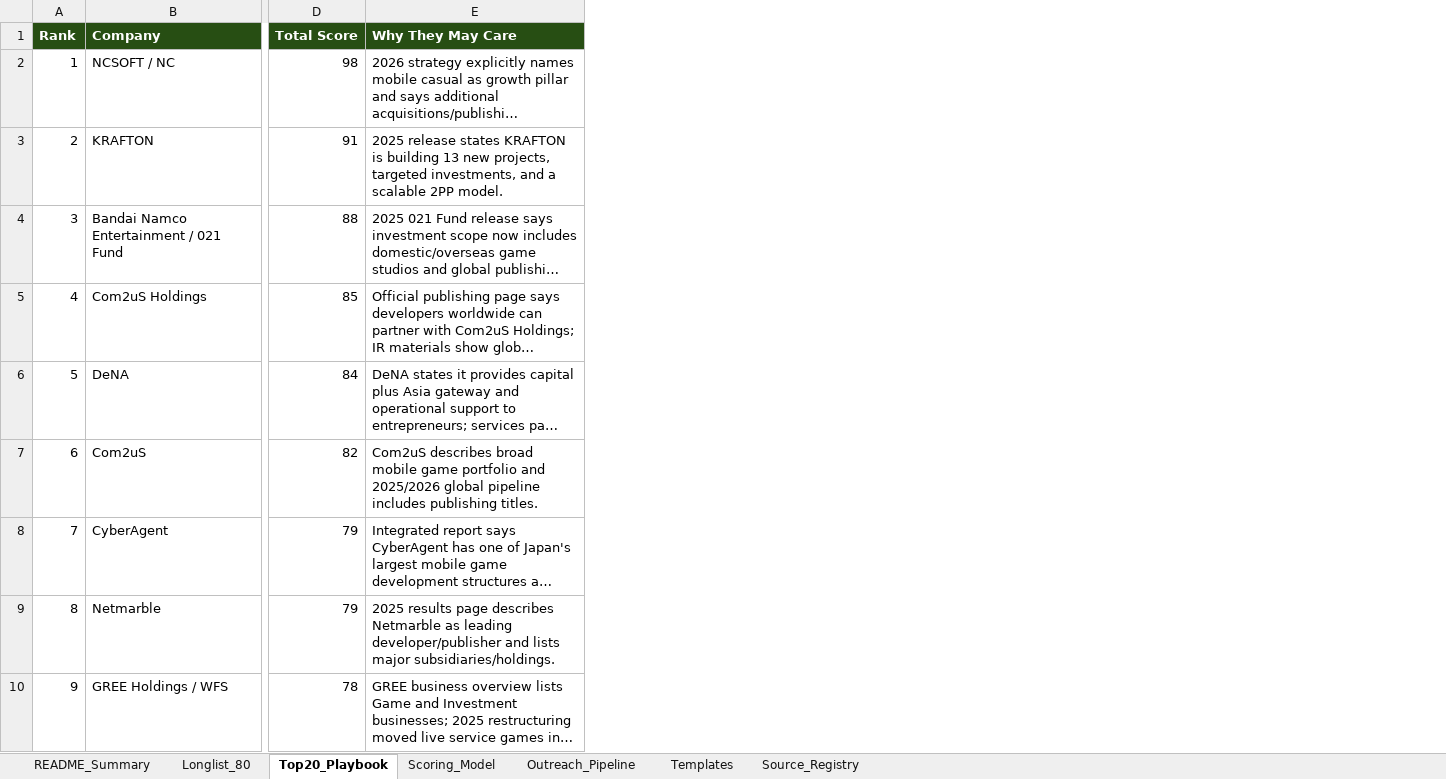
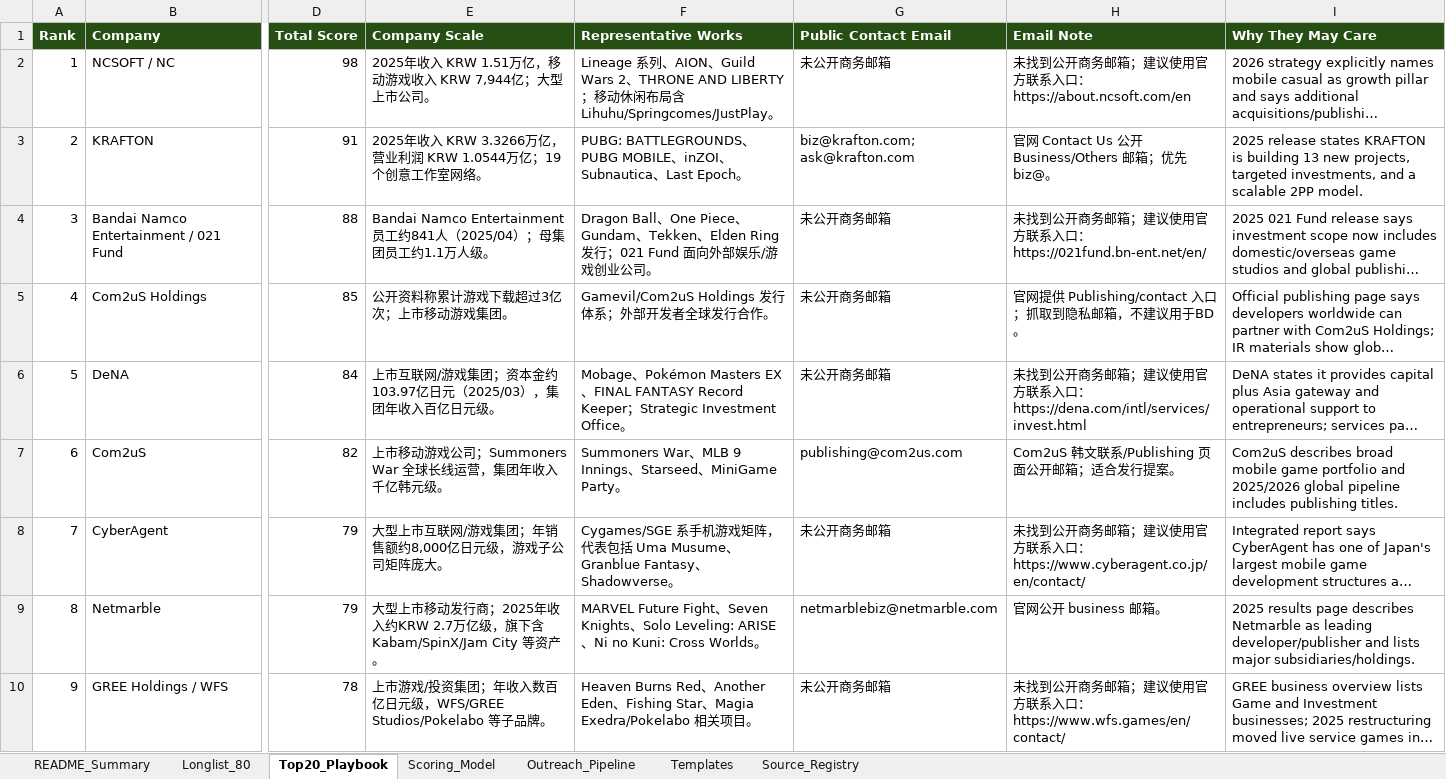
Before and after one commit to wokawoliu-commits/edu, an Excel workbook: contact/rihanfx/jp_kr_game_outreach_workbook.xlsx, sheet Top20_Playbook, drawn as a sheet; only a part is shown, gaps mark what is left out; long unchanged cells end in …; values as stored, in another font and other column widths than the file's, no borders; table styles not drawn; the diff names each change by its address in the sheet, - before the commit and + after, or states it on an @@ line.

Commit message:
Enrich rihanfx contacts and company scale

```diff
--- a/contact/rihanfx/jp_kr_game_outreach_workbook.xlsx (sheet Top20_Playbook)
+++ b/contact/rihanfx/jp_kr_game_outreach_workbook.xlsx (sheet Top20_Playbook)
+column E (Company Scale), rows 2-10: 2025年收入 KRW 1.51万亿，移动游戏收入 KRW 7,944亿；大型上市公司。 | 2025年收入 KRW 3.3266万亿，营业利润 KRW 1.0544万亿；19个创意工作室网络。 | Bandai Namco Entertainment 员工约841人（2025/04）；母集团员工约1.1万人级。 | 公开资料称累计游戏下载超过3亿次；上市移动游戏集团。 | 上市互联网/游戏集团；资本金约103.97亿日元（2025/03），集团年收入百亿日元级。 | 上市移动游戏公司；Summoners War 全球长线运营，集团年收入千亿韩元级。 | 大型上市互联网/游戏集团；年销售额约8,000亿日元级，游戏子公司矩阵庞大。 | 大型上市移动发行商；2025年收入约KRW 2.7万亿级，旗下含 Kabam/SpinX/Jam City 等资产。 | 上市游戏/投资集团；年收入数百亿日元级，WFS/GREE Studios/Pokelabo 等子品牌。
+column F (Representative Works), rows 2-10: Lineage 系列、AION、Guild Wars 2、THRONE AND LIBERTY；移动休闲布局含 Lihuhu/Springcomes/JustPlay。 | PUBG: BATTLEGROUNDS、PUBG MOBILE、inZOI、Subnautica、Last Epoch。 | Dragon Ball、One Piece、Gundam、Tekken、Elden Ring 发行；021 Fund 面向外部娱乐/游戏创业公司。 | Gamevil/Com2uS Holdings 发行体系；外部开发者全球发行合作。 | Mobage、Pokémon Masters EX、FINAL FANTASY Record Keeper；Strategic Investment Office。 | Summoners War、MLB 9 Innings、Starseed、MiniGame Party。 | Cygames/SGE 系手机游戏矩阵，代表包括 Uma Musume、Granblue Fantasy、Shadowverse。 | MARVEL Future Fight、Seven Knights、Solo Leveling: ARISE、Ni no Kuni: Cross Worlds。 | Heaven Burns Red、Another Eden、Fishing Star、Magia Exedra/Pokelabo 相关项目。
+column G (Public Contact Email), rows 2-10: 未公开商务邮箱 | biz@krafton.com; ask@krafton.com | 未公开商务邮箱 | 未公开商务邮箱 | 未公开商务邮箱 | publishing@com2us.com | 未公开商务邮箱 | netmarblebiz@netmarble.com | 未公开商务邮箱
+column H (Email Note), rows 2-10: 未找到公开商务邮箱；建议使用官方联系入口：https://about.ncsoft.com/en | 官网 Contact Us 公开 Business/Others 邮箱；优先 biz@。 | 未找到公开商务邮箱；建议使用官方联系入口：https://021fund.bn-ent.net/en/ | 官网提供 Publishing/contact 入口；抓取到隐私邮箱，不建议用于BD。 | 未找到公开商务邮箱；建议使用官方联系入口：https://dena.com/intl/services/invest.html | Com2uS 韩文联系/Publishing 页面公开邮箱；适合发行提案。 | 未找到公开商务邮箱；建议使用官方联系入口：https://www.cyberagent.co.jp/en/contact/ | 官网公开 business 邮箱。 | 未找到公开商务邮箱；建议使用官方联系入口：https://www.wfs.games/en/contact/
```
Also changed, not shown: sheet Longlist_80, 2 other files.
